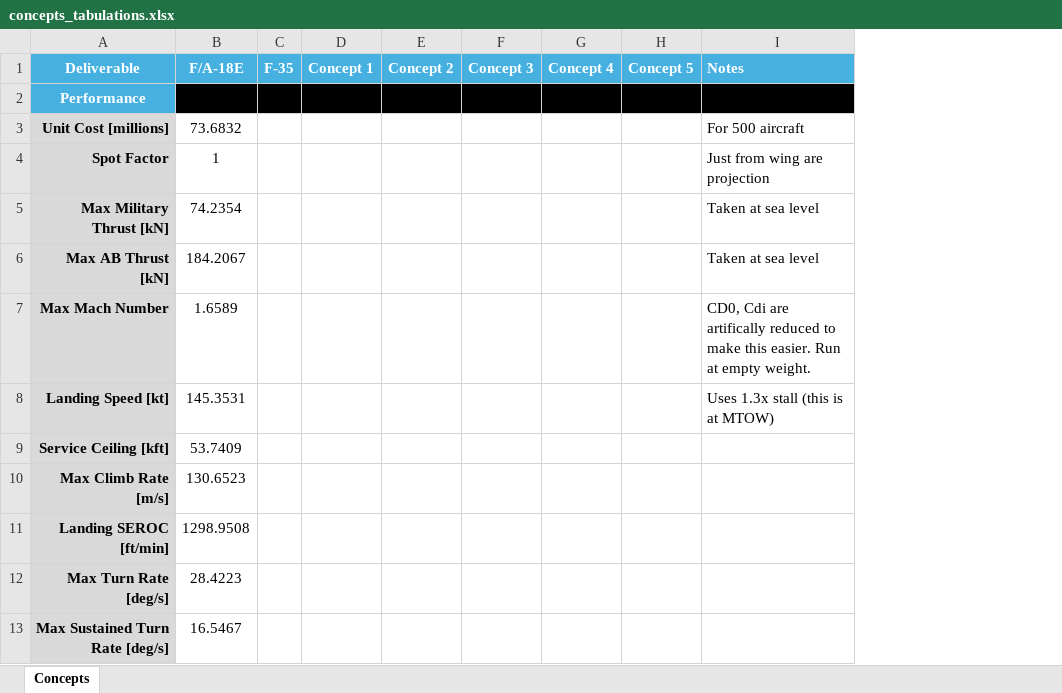
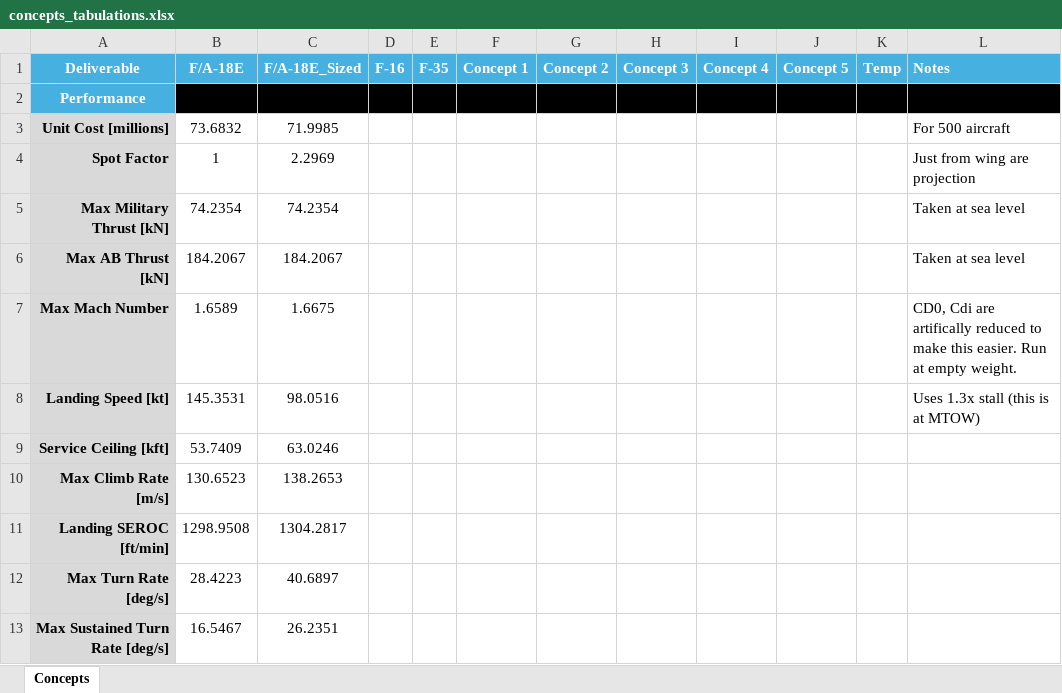
Before and after one commit to jfiler0/team10aiaa, an Excel workbook: Sizing/concepts_tabulations.xlsx, sheet Concepts, drawn as a sheet; only a part is shown; values as stored, in another font and other column widths than the file's, no borders; the diff names each change by its address in the sheet, - before the commit and + after, or states it on an @@ line.

Commit message:
Working sizing and concept control code

```diff
--- a/Sizing/concepts_tabulations.xlsx (sheet Concepts)
+++ b/Sizing/concepts_tabulations.xlsx (sheet Concepts)
+column C (F/A-18E_Sized), rows 3-13: 71.9985 | 2.2969 | 74.2354 | 184.2067 | 1.6675 | 98.0516 | 63.0246 | 138.2653 | 1304.2817 | 40.6897 | 26.2351
+column D (F-16), empty
+column K (Temp), empty
```
Also changed, not shown: 3 other files.
